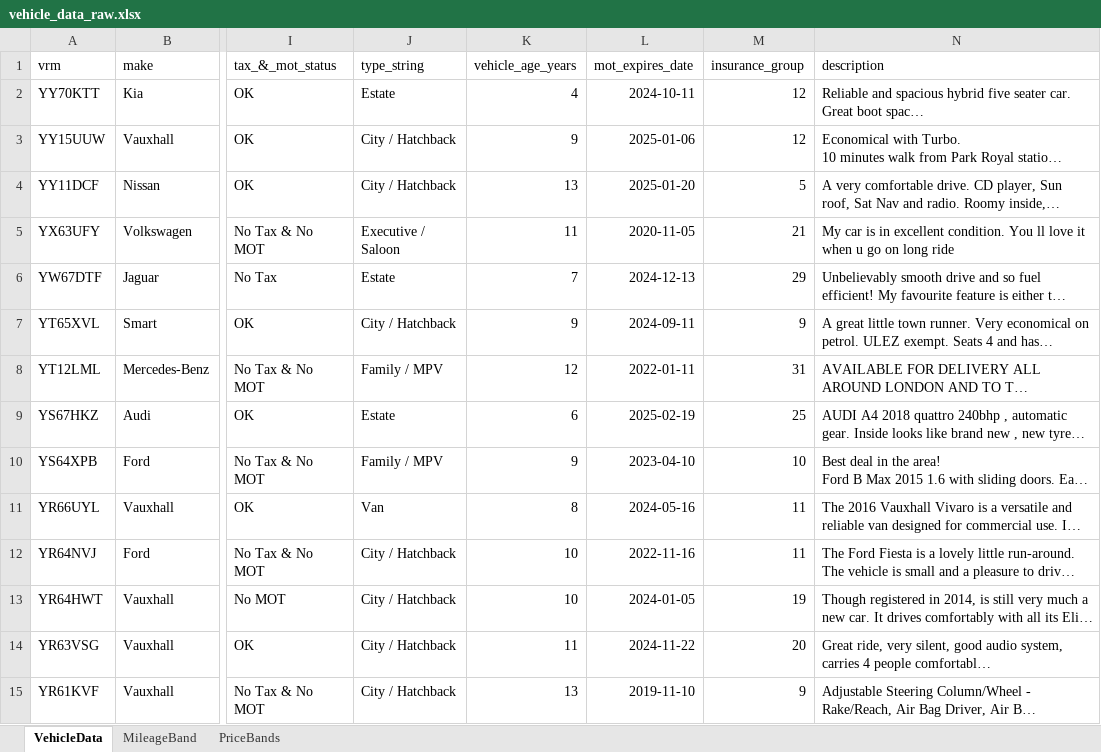
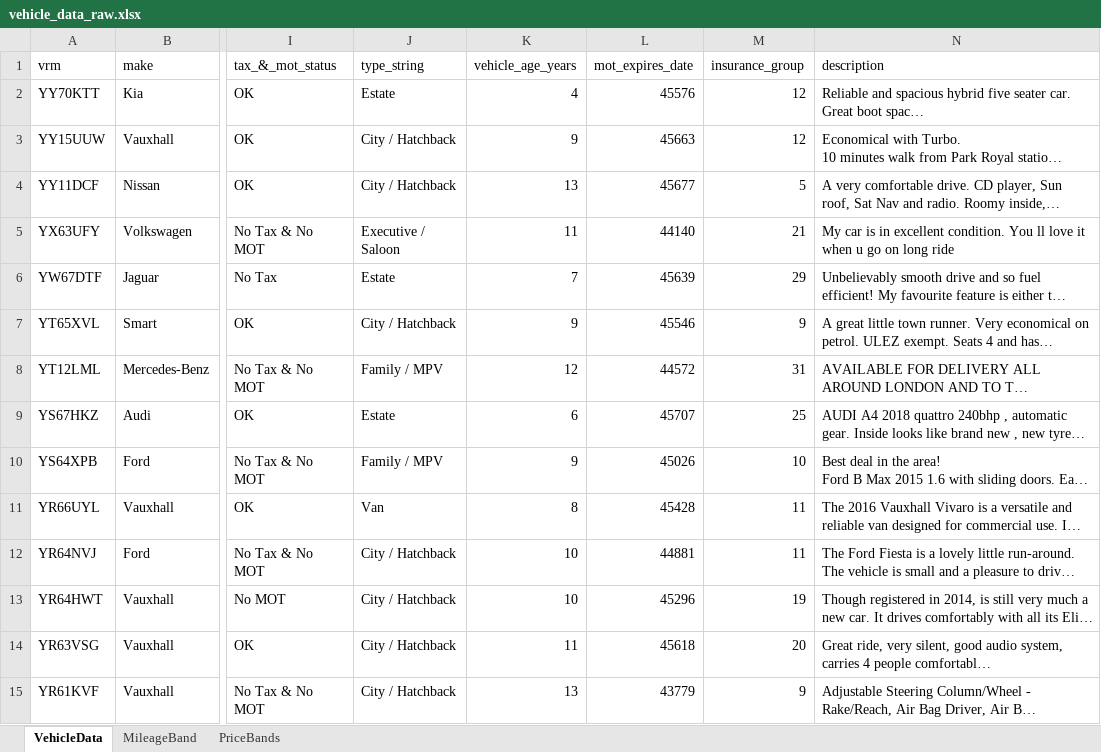
Before and after one commit to Oxford-Data-Processes/excel-2-python, an Excel workbook: data/excel_files_raw/vehicle_data_raw.xlsx, sheet VehicleData, drawn as a sheet; only a part is shown, gaps mark what is left out; long unchanged cells end in …; values as stored, in another font and other column widths than the file's, no borders; the diff covers the shown part only; the diff names each change by its address in the sheet, - before the commit and + after, or states it on an @@ line.

```diff
--- a/data/excel_files_raw/vehicle_data_raw.xlsx (sheet VehicleData)
+++ b/data/excel_files_raw/vehicle_data_raw.xlsx (sheet VehicleData)
-L2 (mot_expires_date): 2024-10-11
+L2 (mot_expires_date): 45576
-L3 (mot_expires_date): 2025-01-06
+L3 (mot_expires_date): 45663
-L4 (mot_expires_date): 2025-01-20
+L4 (mot_expires_date): 45677
-L5 (mot_expires_date): 2020-11-05
+L5 (mot_expires_date): 44140
-L6 (mot_expires_date): 2024-12-13
+L6 (mot_expires_date): 45639
-L7 (mot_expires_date): 2024-09-11
+L7 (mot_expires_date): 45546
-L8 (mot_expires_date): 2022-01-11
+L8 (mot_expires_date): 44572
-L9 (mot_expires_date): 2025-02-19
+L9 (mot_expires_date): 45707
-L10 (mot_expires_date): 2023-04-10
+L10 (mot_expires_date): 45026
-L11 (mot_expires_date): 2024-05-16
+L11 (mot_expires_date): 45428
-L12 (mot_expires_date): 2022-11-16
+L12 (mot_expires_date): 44881
-L13 (mot_expires_date): 2024-01-05
+L13 (mot_expires_date): 45296
-L14 (mot_expires_date): 2024-11-22
+L14 (mot_expires_date): 45618
-L15 (mot_expires_date): 2019-11-10
+L15 (mot_expires_date): 43779
```
Also changed, not shown: 1314 edited cells elsewhere in this sheet, data/excel_files_reduced/vehicle_data_reduced.xlsx, data/excel_files_reduced_clean/vehicle_data_reduced_clean.xlsx, 4 other files.
